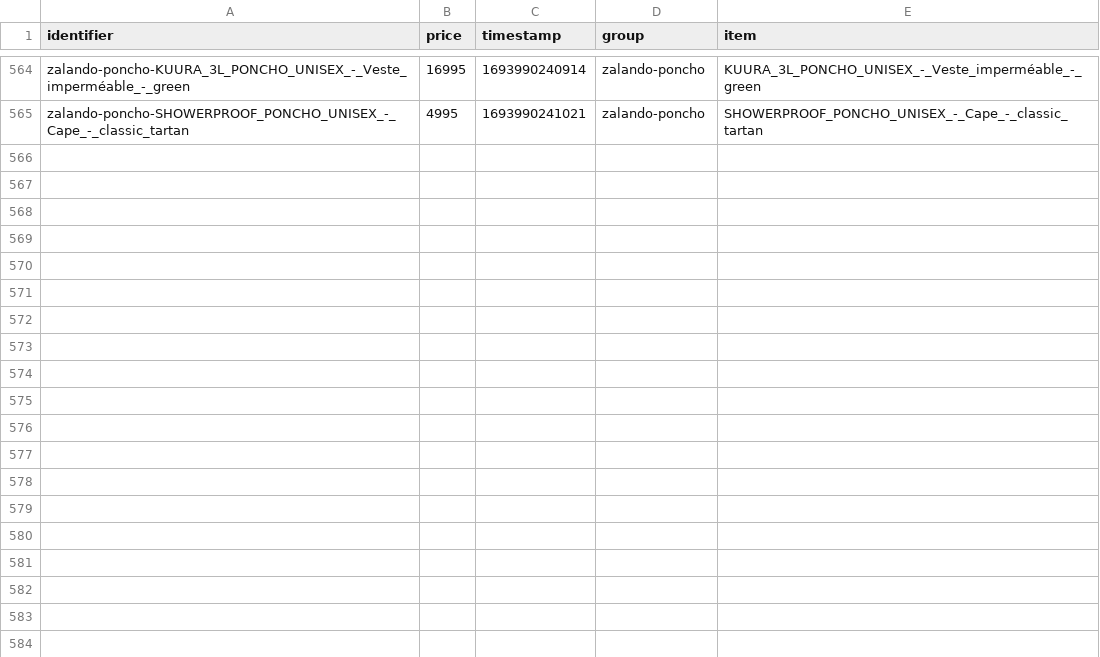
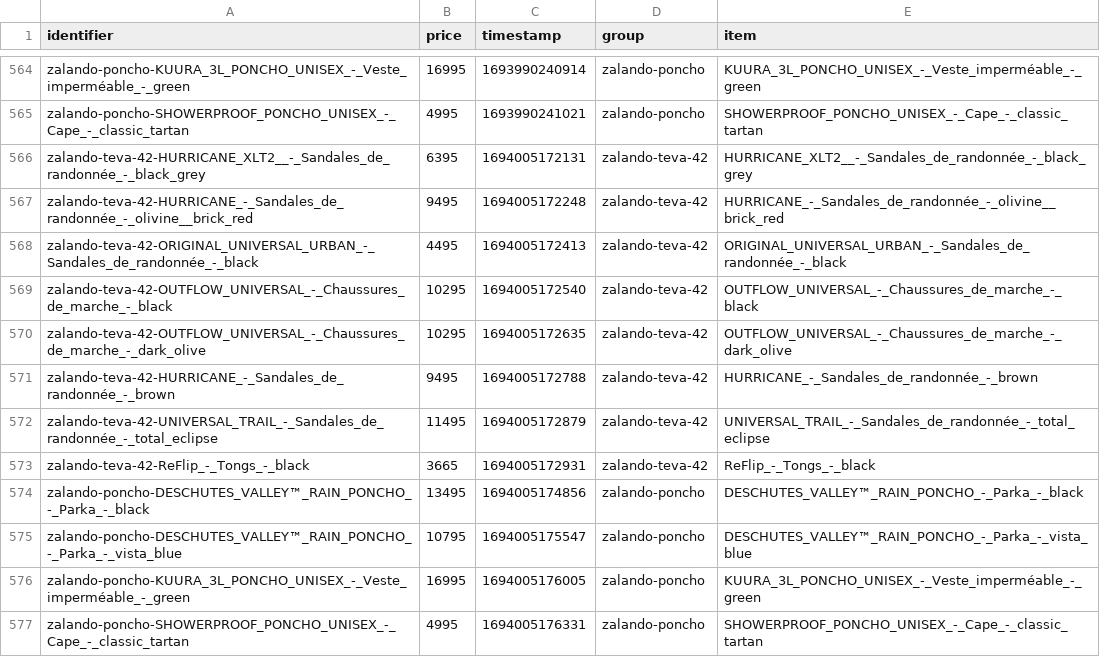
Before and after one commit to gvdenbro/web-aler-ts, a CSV file: scrapes/prices/prices.csv, drawn as a sheet; only a part is shown, gaps mark what is left out; the diff names each change by its address in the sheet, - before the commit and + after, or states it on an @@ line.

Commit message:
Latest scraping prices: Wed Sep  6 12:59:38 UTC 2023

```diff
--- a/scrapes/prices/prices.csv
+++ b/scrapes/prices/prices.csv
+row 566: zalando-teva-42-HURRICANE_XLT2__-_Sandales_de_randonnée_-_black_grey | 6395 | 1694005172131 | zalando-teva-42 | HURRICANE_XLT2__-_Sandales_de_randonnée_-_black_grey
+row 567: zalando-teva-42-HURRICANE_-_Sandales_de_randonnée_-_olivine__brick_red | 9495 | 1694005172248 | zalando-teva-42 | HURRICANE_-_Sandales_de_randonnée_-_olivine__brick_red
+row 568: zalando-teva-42-ORIGINAL_UNIVERSAL_URBAN_-_Sandales_de_randonnée_-_black | 4495 | 1694005172413 | zalando-teva-42 | ORIGINAL_UNIVERSAL_URBAN_-_Sandales_de_randonnée_-_black
+row 569: zalando-teva-42-OUTFLOW_UNIVERSAL_-_Chaussures_de_marche_-_black | 10295 | 1694005172540 | zalando-teva-42 | OUTFLOW_UNIVERSAL_-_Chaussures_de_marche_-_black
+row 570: zalando-teva-42-OUTFLOW_UNIVERSAL_-_Chaussures_de_marche_-_dark_olive | 10295 | 1694005172635 | zalando-teva-42 | OUTFLOW_UNIVERSAL_-_Chaussures_de_marche_-_dark_olive
+row 571: zalando-teva-42-HURRICANE_-_Sandales_de_randonnée_-_brown | 9495 | 1694005172788 | zalando-teva-42 | HURRICANE_-_Sandales_de_randonnée_-_brown
+row 572: zalando-teva-42-UNIVERSAL_TRAIL_-_Sandales_de_randonnée_-_total_eclipse | 11495 | 1694005172879 | zalando-teva-42 | UNIVERSAL_TRAIL_-_Sandales_de_randonnée_-_total_eclipse
+row 573: zalando-teva-42-ReFlip_-_Tongs_-_black | 3665 | 1694005172931 | zalando-teva-42 | ReFlip_-_Tongs_-_black
+row 574: zalando-poncho-DESCHUTES_VALLEY™_RAIN_PONCHO_-_Parka_-_black | 13495 | 1694005174856 | zalando-poncho | DESCHUTES_VALLEY™_RAIN_PONCHO_-_Parka_-_black
+row 575: zalando-poncho-DESCHUTES_VALLEY™_RAIN_PONCHO_-_Parka_-_vista_blue | 10795 | 1694005175547 | zalando-poncho | DESCHUTES_VALLEY™_RAIN_PONCHO_-_Parka_-_vista_blue
+row 576: zalando-poncho-KUURA_3L_PONCHO_UNISEX_-_Veste_imperméable_-_green | 16995 | 1694005176005 | zalando-poncho | KUURA_3L_PONCHO_UNISEX_-_Veste_imperméable_-_green
+row 577: zalando-poncho-SHOWERPROOF_PONCHO_UNISEX_-_Cape_-_classic_tartan | 4995 | 1694005176331 | zalando-poncho | SHOWERPROOF_PONCHO_UNISEX_-_Cape_-_classic_tartan
```
Also changed, not shown: 4 other files.
